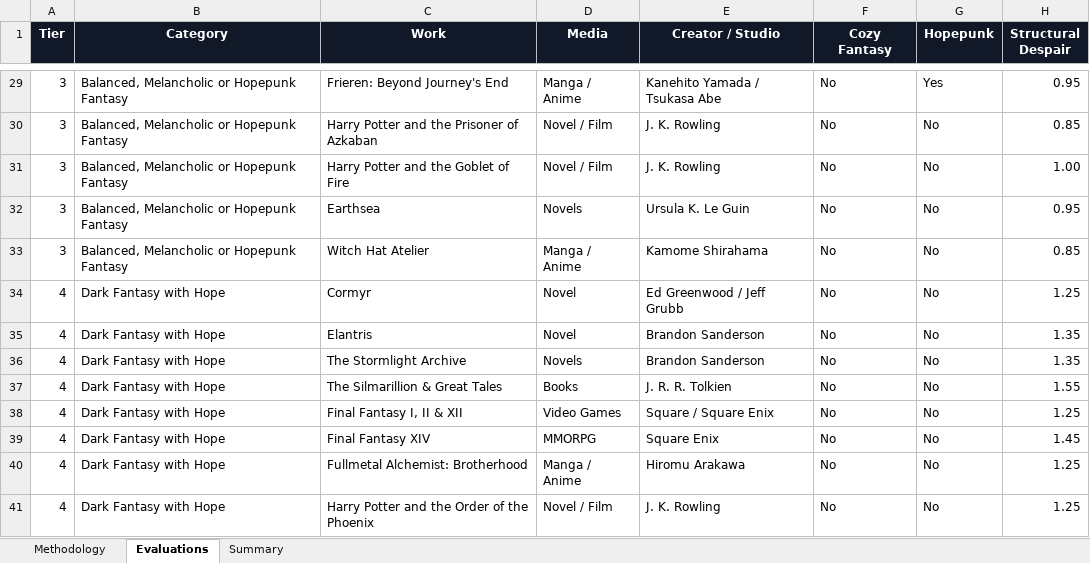
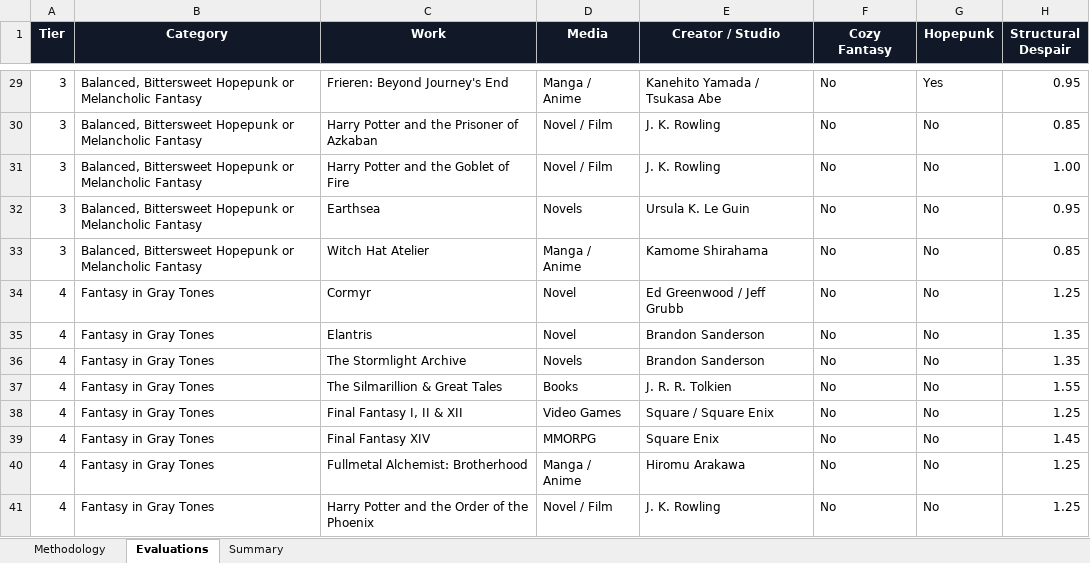
Before and after one commit to refo44/fantasy-darkness-scale, an Excel workbook: Fantasy_Grimdark_Scale_Fully_Scored.xlsx, sheet Evaluations, drawn as a sheet; only a part is shown, gaps mark what is left out; values as stored, in another font and other column widths than the file's, no borders; conditional formats and table styles not drawn; the diff covers the shown part only; the diff names each change by its address in the sheet, - before the commit and + after, or states it on an @@ line.

Commit message:
Sync tier category names to current site titles
Methodology, Summary, and Evaluations (Category column, 53 rows
across tiers 1-4) still had the pre-iteration tier names from before
all the title changes made directly on the live site. Tiers 5-10 were
already correct (never renamed). No effect on any score or formula --
Category is descriptive only.

```diff
--- a/Fantasy_Grimdark_Scale_Fully_Scored.xlsx (sheet Evaluations)
+++ b/Fantasy_Grimdark_Scale_Fully_Scored.xlsx (sheet Evaluations)
-B29:B33 (Category): Balanced, Melancholic or Hopepunk Fantasy
+B29:B33 (Category): Balanced, Bittersweet Hopepunk or Melancholic Fantasy
-B34:B41 (Category): Dark Fantasy with Hope
+B34:B41 (Category): Fantasy in Gray Tones
```
Also changed, not shown: 40 edited cells elsewhere in this sheet, sheet Summary, sheet Methodology, charts or pictures.
